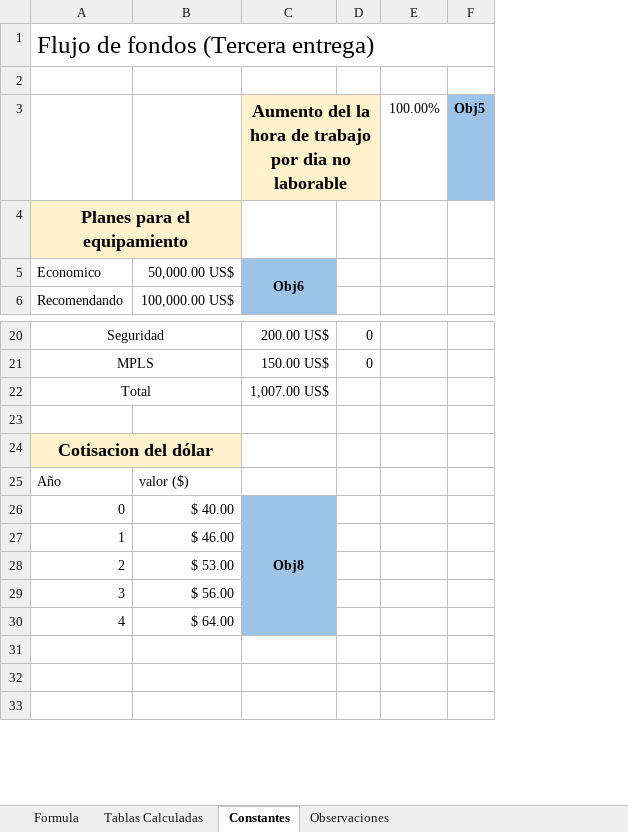
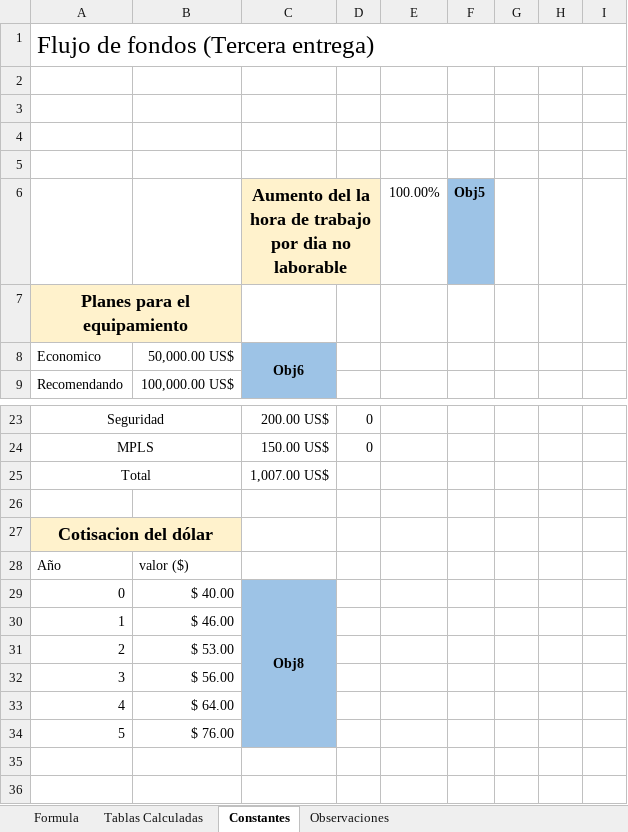
Before and after one commit to DanielPS555/Proyecto-App-.Net-Logistica----Proyecto-final-ESI, an Excel workbook: Actividades/Femp03011/Flujo_de_fondos.xlsx, sheet Constantes, drawn as a sheet; only a part is shown, gaps mark what is left out; values as stored, in another font and other column widths than the file's, no borders; charts and pictures not drawn; removed rows and columns are numbered as before the commit, all else as after; the diff covers the shown part only; the diff names each change by its address in the sheet, - before the commit and + after, or states it on an @@ line.

Commit message:
VR+En en Flujo de fondos, clave y pregunta de recuperacion termiandas, comienzo de alta medio y caja negra tabla

```diff
--- a/Actividades/Femp03011/Flujo_de_fondos.xlsx (sheet Constantes)
+++ b/Actividades/Femp03011/Flujo_de_fondos.xlsx (sheet Constantes)
-column F, row 3: Obj5
+column F, row 6: Obj5
+column G, empty
+column H, empty
+column I, empty
+row 1: Flujo de fondos (Tercera entrega)
+row 2: (empty)
+row 3: (empty)
@@ column A renumbered between rows 4 and 59 @@
-A1:F1 merged
-C26:C30 merged
+C29:C34 merged
-row 34: (empty)
+row 34: 5 | $ 76.00
-C34 fill: none
+C34 fill: #9DC3E6
```
Also changed, not shown: 23 edited cells, cell formats and merged cells elsewhere in this sheet, sheet Formula, sheet Tablas Calculadas, sheet Observaciones, formulas that keep their value, charts or pictures, 10 other files.
